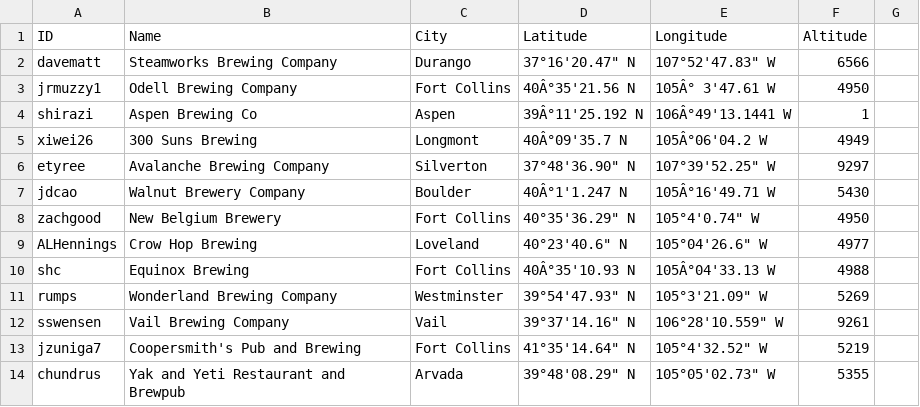
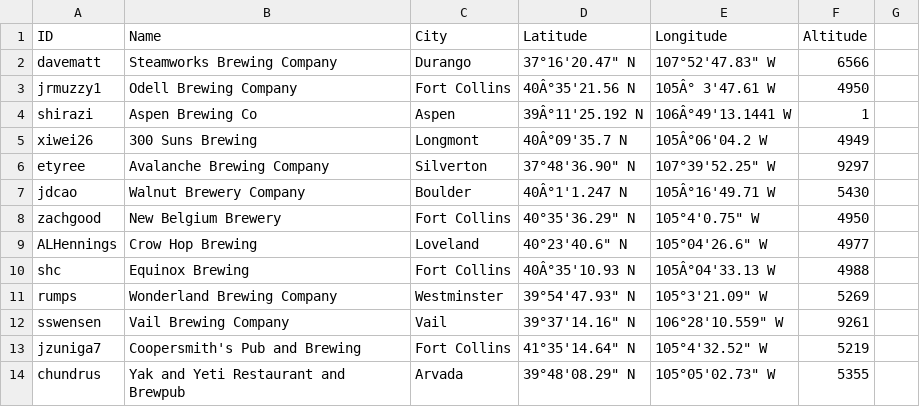
Before and after one commit to csu2017sp314/class, a CSV file: brews.csv, drawn as a sheet; only a part is shown.

Commit message:
Update brews.csv

```diff
--- a/brews.csv
+++ b/brews.csv
@@ -7,3 +7,3 @@ etyree,Avalanche Brewing Company, Silverton,37°48'36.90" N,107°39'52.25" W,929
 jdcao, Walnut Brewery Company, Boulder, 40Â°1'1.247 N, 105Â°16'49.71 W,5430
-zachgood,New Belgium Brewery,Fort Collins,40°35'36.29" N, 105°4'0.74" W,4950
+zachgood,New Belgium Brewery,Fort Collins,40°35'36.29" N,105°4'0.75" W,4950
 ALHennings, Crow Hop Brewing, Loveland, 40°23'40.6" N, 105°04'26.6" W, 4977
```
